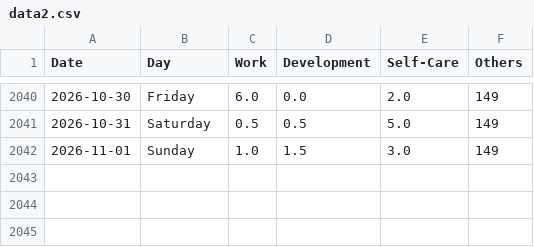
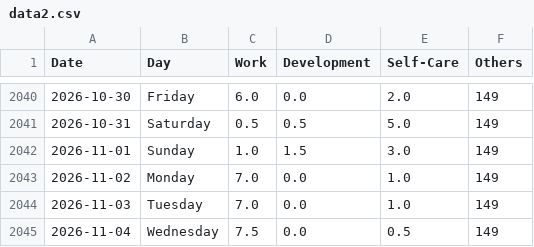
Before and after one commit to krystinli/Time_Management, a CSV file: data/data2.csv, drawn as a sheet; only a part is shown, gaps mark what is left out.

```diff
--- a/data/data2.csv
+++ b/data/data2.csv
@@ -2042 +2042,4 @@ Date,Day,Work,Development,Self-Care,Others
 2026-11-01,Sunday,1.0,1.5,3.0,149
+2026-11-02,Monday,7.0,0.0,1.0,149
+2026-11-03,Tuesday,7.0,0.0,1.0,149
+2026-11-04,Wednesday,7.5,0.0,0.5,149
```
Also changed, not shown: 9 other files.
